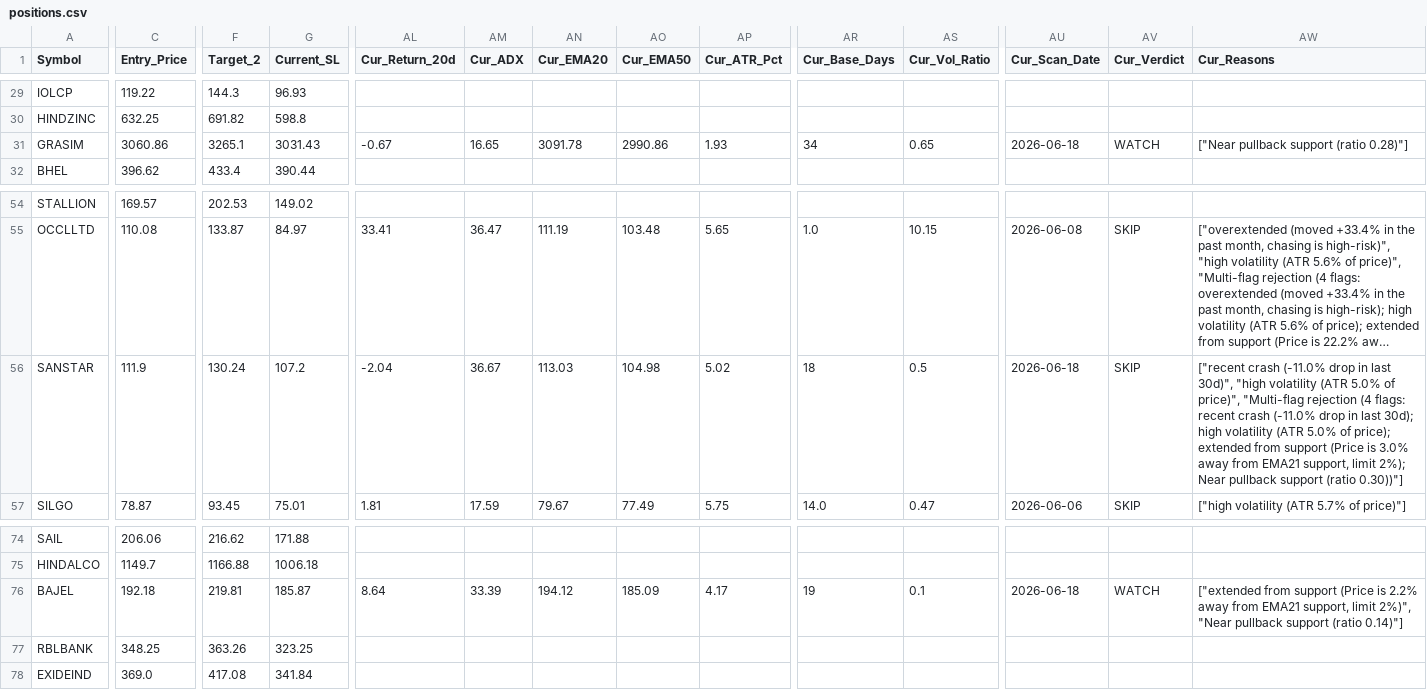
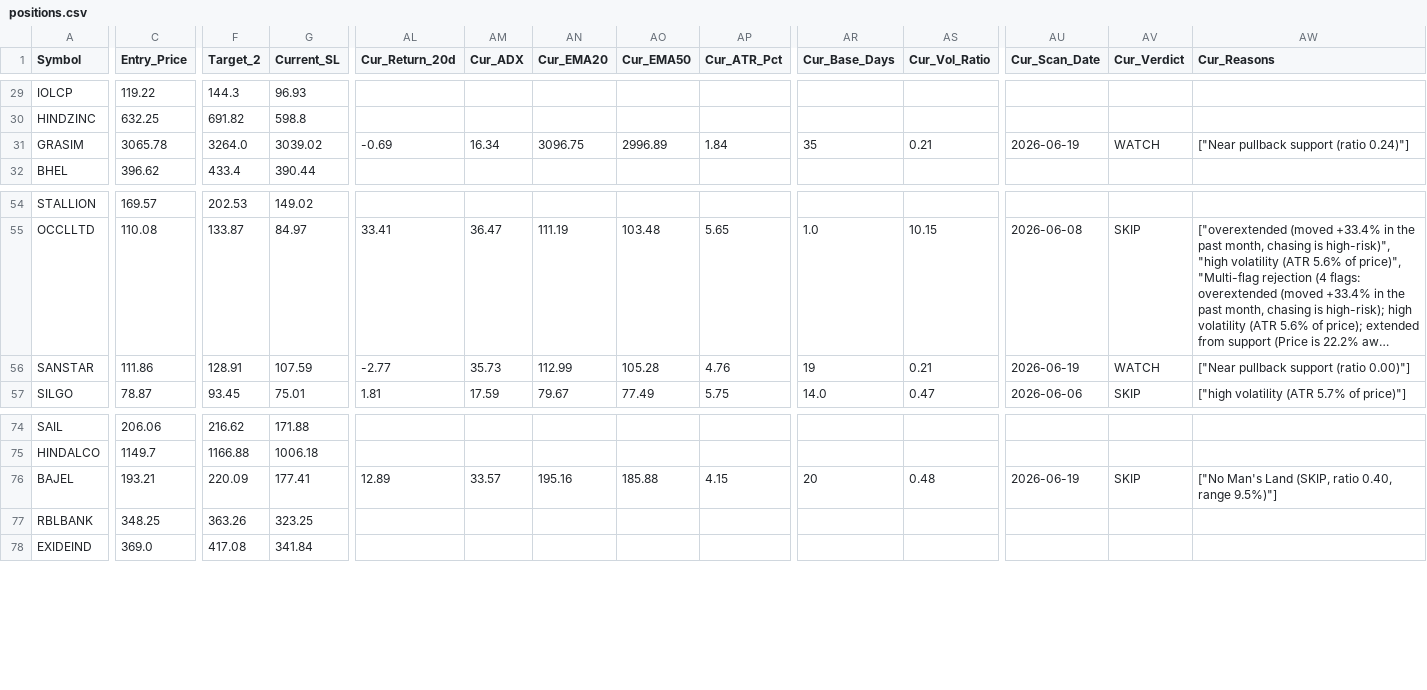
Before and after one commit to AbhiAbhiAbhi/swing-sentinel, a CSV file: data/positions.csv, drawn as a sheet; only a part is shown, gaps mark what is left out; long unchanged cells end in …; the diff covers the shown part only; the diff names each change by its address in the sheet, - before the commit and + after, or states it on an @@ line.

Commit message:
Auto: morning watchlist level adjustments [skip ci]

```diff
--- a/data/positions.csv
+++ b/data/positions.csv
-C31 (Entry_Price): 3060.86
+C31 (Entry_Price): 3065.78
-F31 (Target_2): 3265.1
+F31 (Target_2): 3264.0
-G31 (Current_SL): 3031.43
+G31 (Current_SL): 3039.02
-AL31 (Cur_Return_20d): -0.67
+AL31 (Cur_Return_20d): -0.69
-AM31 (Cur_ADX): 16.65
+AM31 (Cur_ADX): 16.34
-AN31 (Cur_EMA20): 3091.78
+AN31 (Cur_EMA20): 3096.75
-AO31 (Cur_EMA50): 2990.86
+AO31 (Cur_EMA50): 2996.89
-AP31 (Cur_ATR_Pct): 1.93
+AP31 (Cur_ATR_Pct): 1.84
-AR31 (Cur_Base_Days): 34
+AR31 (Cur_Base_Days): 35
-AS31 (Cur_Vol_Ratio): 0.65
+AS31 (Cur_Vol_Ratio): 0.21
-AU31 (Cur_Scan_Date): 2026-06-18
+AU31 (Cur_Scan_Date): 2026-06-19
-AW31 (Cur_Reasons): ["Near pullback support (ratio 0.28)"]
+AW31 (Cur_Reasons): ["Near pullback support (ratio 0.24)"]
-C56 (Entry_Price): 111.9
+C56 (Entry_Price): 111.86
-F56 (Target_2): 130.24
+F56 (Target_2): 128.91
-G56 (Current_SL): 107.2
+G56 (Current_SL): 107.59
-AL56 (Cur_Return_20d): -2.04
+AL56 (Cur_Return_20d): -2.77
-AM56 (Cur_ADX): 36.67
+AM56 (Cur_ADX): 35.73
-AN56 (Cur_EMA20): 113.03
+AN56 (Cur_EMA20): 112.99
-AO56 (Cur_EMA50): 104.98
+AO56 (Cur_EMA50): 105.28
-AP56 (Cur_ATR_Pct): 5.02
+AP56 (Cur_ATR_Pct): 4.76
-AR56 (Cur_Base_Days): 18
+AR56 (Cur_Base_Days): 19
-AS56 (Cur_Vol_Ratio): 0.5
+AS56 (Cur_Vol_Ratio): 0.21
-AU56 (Cur_Scan_Date): 2026-06-18
+AU56 (Cur_Scan_Date): 2026-06-19
-AV56 (Cur_Verdict): SKIP
+AV56 (Cur_Verdict): WATCH
-AW56 (Cur_Reasons): ["recent crash (-11.0% drop in last 30d)", "high volatility (ATR 5.0% of price)", "Multi-flag rejection (4 flags: recent crash (-11.0% drop in last 30d); high volatility (ATR 5.0% of price); extended from support (Price is 3.0% away from EMA21 support, limit 2%); Near pullback support (ratio 0.30))"]
+AW56 (Cur_Reasons): ["Near pullback support (ratio 0.00)"]
-C76 (Entry_Price): 192.18
+C76 (Entry_Price): 193.21
-F76 (Target_2): 219.81
+F76 (Target_2): 220.09
-G76 (Current_SL): 185.87
+G76 (Current_SL): 177.41
-AL76 (Cur_Return_20d): 8.64
+AL76 (Cur_Return_20d): 12.89
-AM76 (Cur_ADX): 33.39
+AM76 (Cur_ADX): 33.57
-AN76 (Cur_EMA20): 194.12
+AN76 (Cur_EMA20): 195.16
-AO76 (Cur_EMA50): 185.09
+AO76 (Cur_EMA50): 185.88
-AP76 (Cur_ATR_Pct): 4.17
+AP76 (Cur_ATR_Pct): 4.15
-AR76 (Cur_Base_Days): 19
+AR76 (Cur_Base_Days): 20
-AS76 (Cur_Vol_Ratio): 0.1
+AS76 (Cur_Vol_Ratio): 0.48
-AU76 (Cur_Scan_Date): 2026-06-18
+AU76 (Cur_Scan_Date): 2026-06-19
-AV76 (Cur_Verdict): WATCH
+AV76 (Cur_Verdict): SKIP
-AW76 (Cur_Reasons): ["extended from support (Price is 2.2% away from EMA21 support, limit 2%)", "Near pullback support (ratio 0.14)"]
+AW76 (Cur_Reasons): ["No Man's Land (SKIP, ratio 0.40, range 9.5%)"]
```
Also changed, not shown: 3 edited cells elsewhere in this file.
